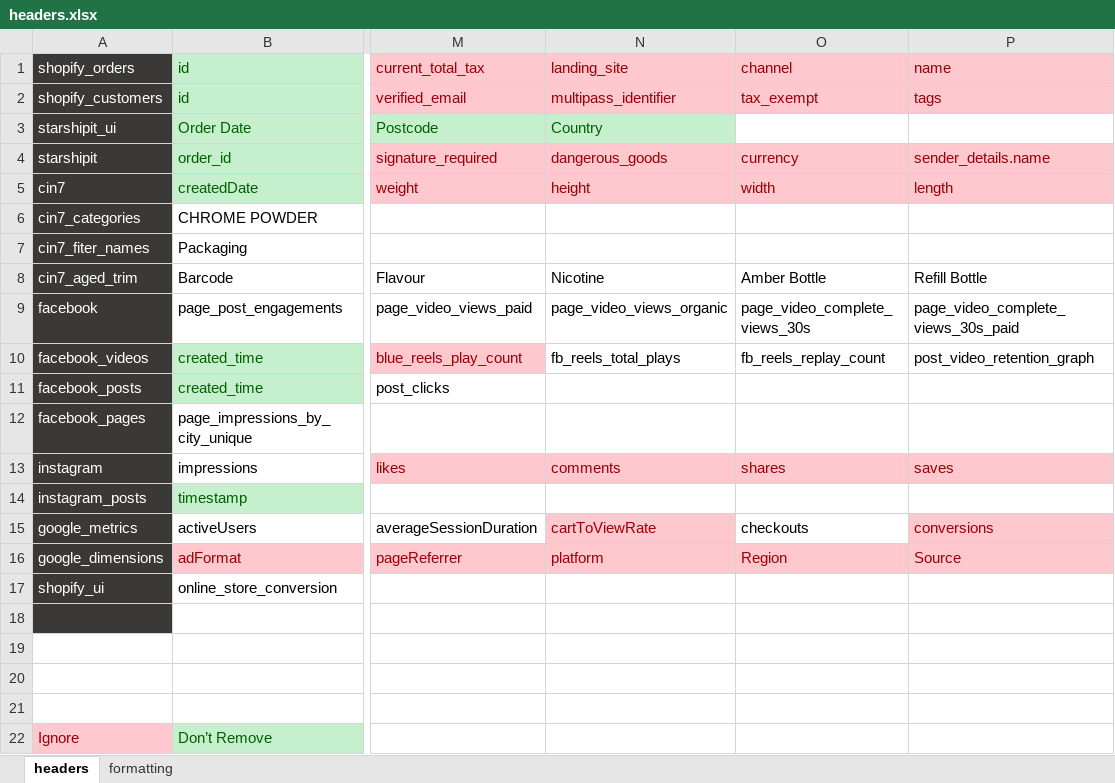
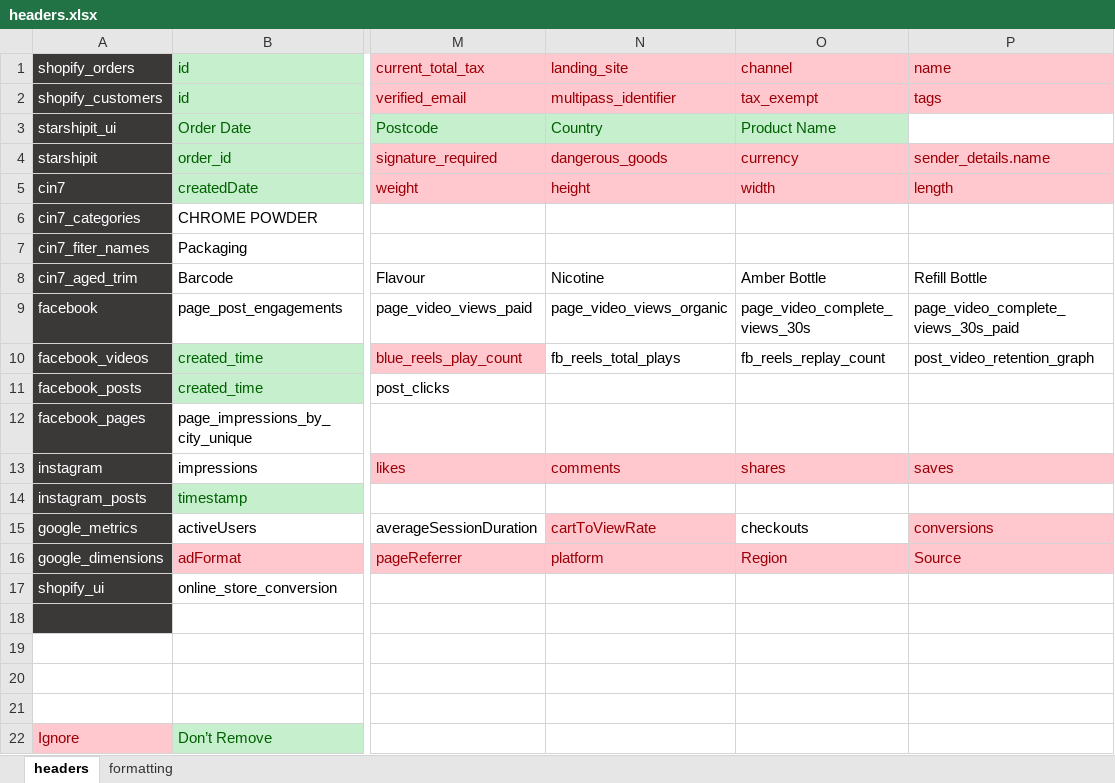
Before and after one commit to zandervonn/AnalyticsAutomation, an Excel workbook: config/headers.xlsx, sheet headers, drawn as a sheet; only a part is shown, gaps mark what is left out; values as stored, in another font and other column widths than the file's, no borders; the diff names each change by its address in the sheet, - before the commit and + after, or states it on an @@ line.

Commit message:
download further robustness changes date fix for product instagram pics 'engagement' removed

```diff
--- a/config/headers.xlsx (sheet headers)
+++ b/config/headers.xlsx (sheet headers)
-O3: (empty)
+O3: Product Name
-O3 fill: none
+O3 fill: #C6EFCE
```
Also changed, not shown: 5 other files.
